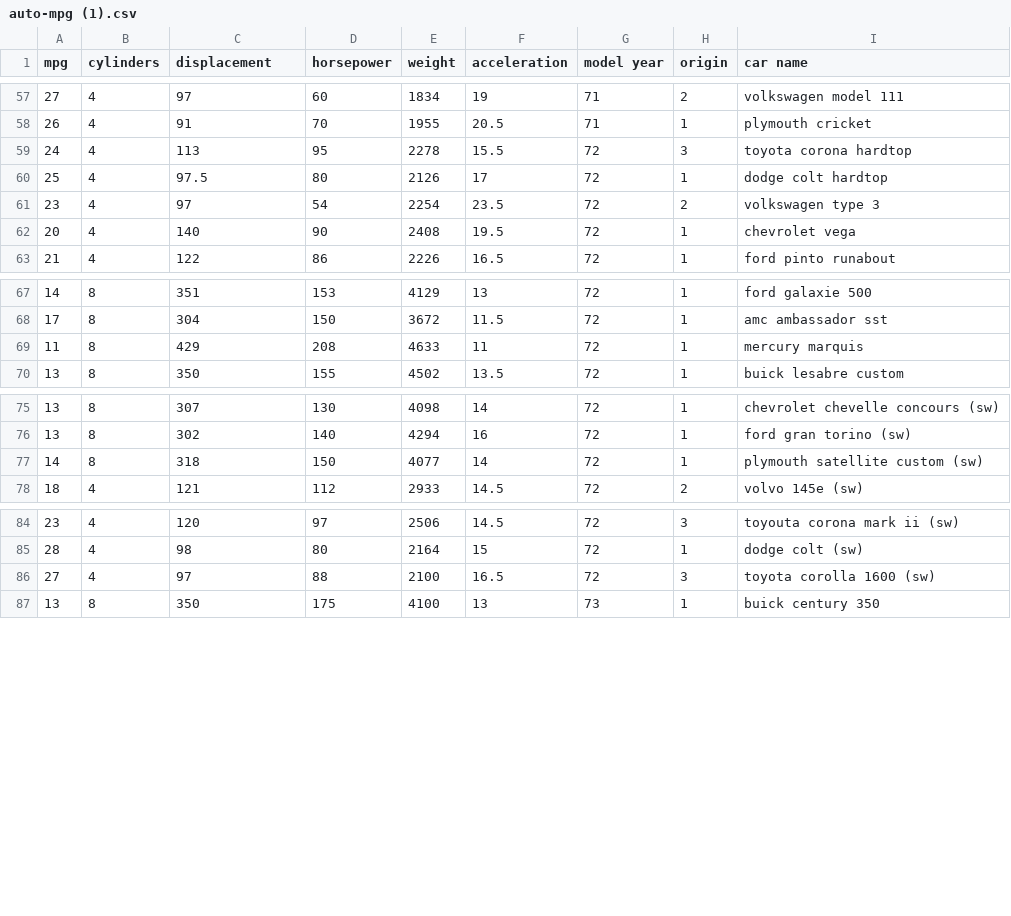
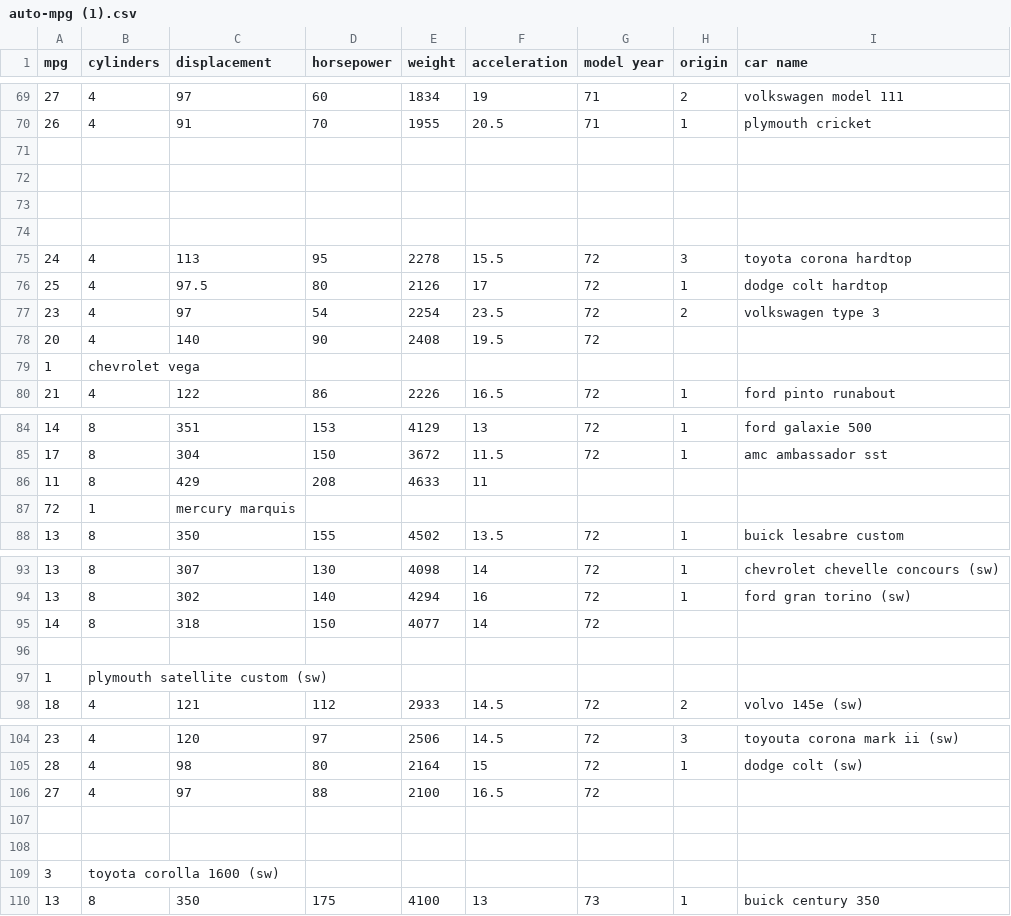
Before and after one commit to GuraasisSingh/PythonProgrammingLevel2, a CSV file: auto-mpg (1).csv, drawn as a sheet; only a part is shown, gaps mark what is left out; the diff covers the shown part only.

```diff
--- a/auto-mpg (1).csv
+++ b/auto-mpg (1).csv
@@ -58,2 +70,6 @@ mpg,cylinders,displacement,horsepower,weight,acceleration,model year,origin,car
 26,4,91,70,1955,20.5,71,1,plymouth cricket
+
+
+
+
 24,4,113,95,2278,15.5,72,3,toyota corona hardtop
@@ -61,3 +77,4 @@ mpg,cylinders,displacement,horsepower,weight,acceleration,model year,origin,car
 23,4,97,54,2254,23.5,72,2,volkswagen type 3
-20,4,140,90,2408,19.5,72,1,chevrolet vega
+20,4,140,90,2408,19.5,72,
+1,chevrolet vega
 21,4,122,86,2226,16.5,72,1,ford pinto runabout
@@ -68,3 +85,4 @@ mpg,cylinders,displacement,horsepower,weight,acceleration,model year,origin,car
 17,8,304,150,3672,11.5,72,1,amc ambassador sst
-11,8,429,208,4633,11,72,1,mercury marquis
+11,8,429,208,4633,11,
+72,1,mercury marquis
 13,8,350,155,4502,13.5,72,1,buick lesabre custom
@@ -76,3 +94,5 @@ mpg,cylinders,displacement,horsepower,weight,acceleration,model year,origin,car
 13,8,302,140,4294,16,72,1,ford gran torino (sw)
-14,8,318,150,4077,14,72,1,plymouth satellite custom (sw)
+14,8,318,150,4077,14,72,
+
+1,plymouth satellite custom (sw)
 18,4,121,112,2933,14.5,72,2,volvo 145e (sw)
@@ -85,3 +105,6 @@ mpg,cylinders,displacement,horsepower,weight,acceleration,model year,origin,car
 28,4,98,80,2164,15,72,1,dodge colt (sw)
-27,4,97,88,2100,16.5,72,3,toyota corolla 1600 (sw)
+27,4,97,88,2100,16.5,72,
+
+
+3,toyota corolla 1600 (sw)
 13,8,350,175,4100,13,73,1,buick century 350
```
Also changed, not shown: 21 added rows and 3 edited cells elsewhere in this file, 2 other files.
